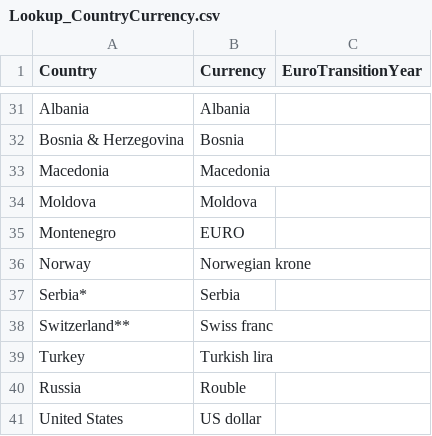
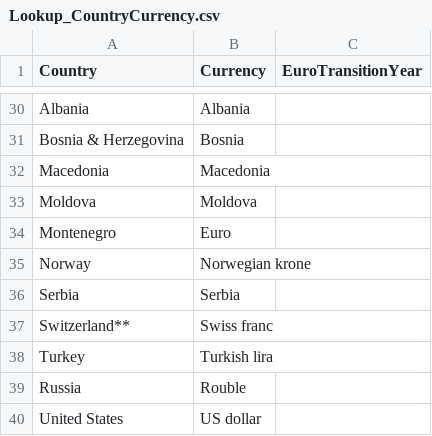
Before and after one commit to CSISdefense/Europe, a CSV file: Data/Lookup_CountryCurrency.csv, drawn as a sheet; only a part is shown, gaps mark what is left out; the diff covers the shown part only.

```diff
--- a/Data/Lookup_CountryCurrency.csv
+++ b/Data/Lookup_CountryCurrency.csv
@@ -34,5 +33,5 @@ Macedonia,Macedonia,
 Moldova,Moldova,
-Montenegro,EURO,
+Montenegro,Euro,
 Norway,Norwegian krone,
-Serbia*,Serbia,
+Serbia,Serbia,
 Switzerland**,Swiss franc,
```
Also changed, not shown: 1 removed row and 18 edited cells elsewhere in this file, 4 other files.
